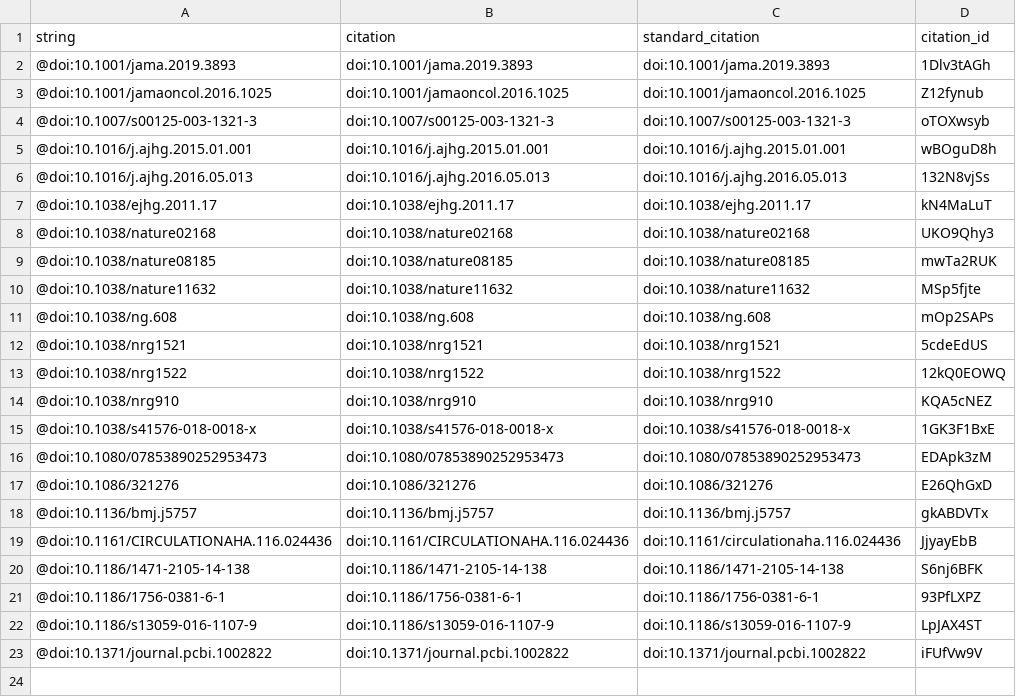
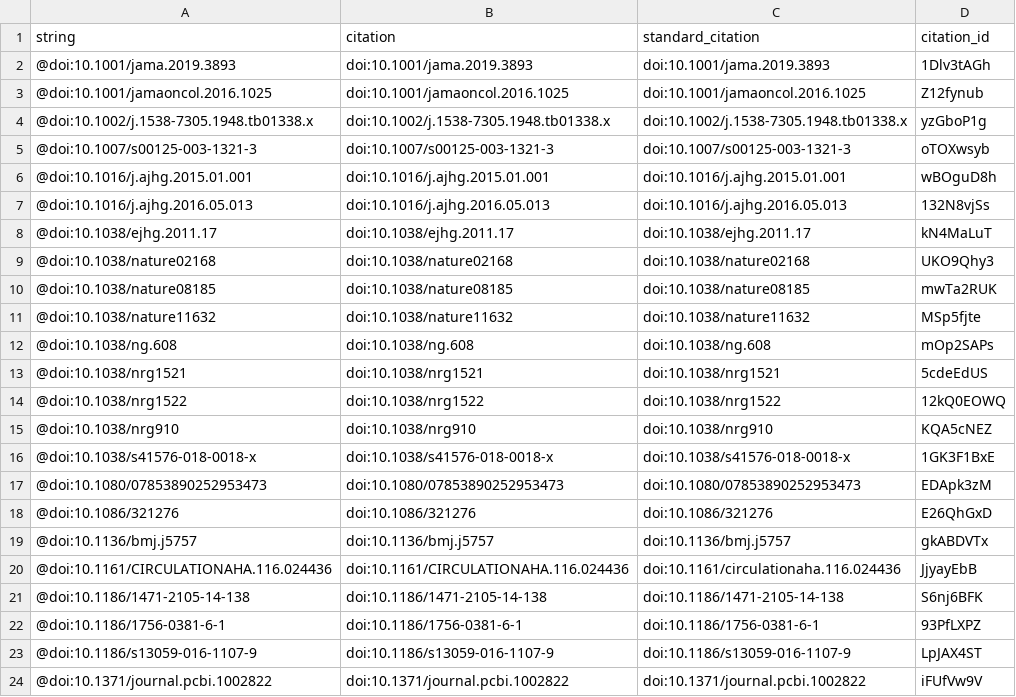
Before and after one commit to lelaboratoire/rethink-prs-ms, a TSV file: citations.tsv, drawn as a sheet.

```diff
--- a/citations.tsv
+++ b/citations.tsv
@@ -3,2 +3,3 @@ string	citation	standard_citation	citation_id
 @doi:10.1001/jamaoncol.2016.1025	doi:10.1001/jamaoncol.2016.1025	doi:10.1001/jamaoncol.2016.1025	Z12fynub
+@doi:10.1002/j.1538-7305.1948.tb01338.x	doi:10.1002/j.1538-7305.1948.tb01338.x	doi:10.1002/j.1538-7305.1948.tb01338.x	yzGboP1g
 @doi:10.1007/s00125-003-1321-3	doi:10.1007/s00125-003-1321-3	doi:10.1007/s00125-003-1321-3	oTOXwsyb
```
Also changed, not shown: 5 other files.
